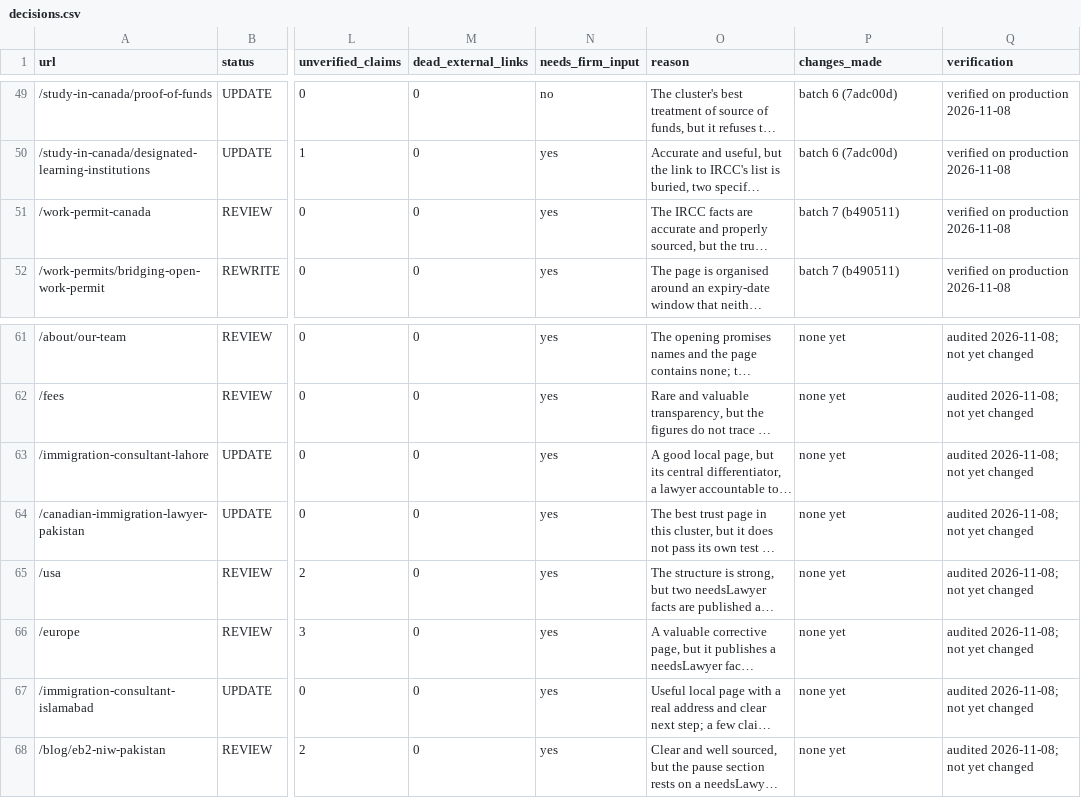
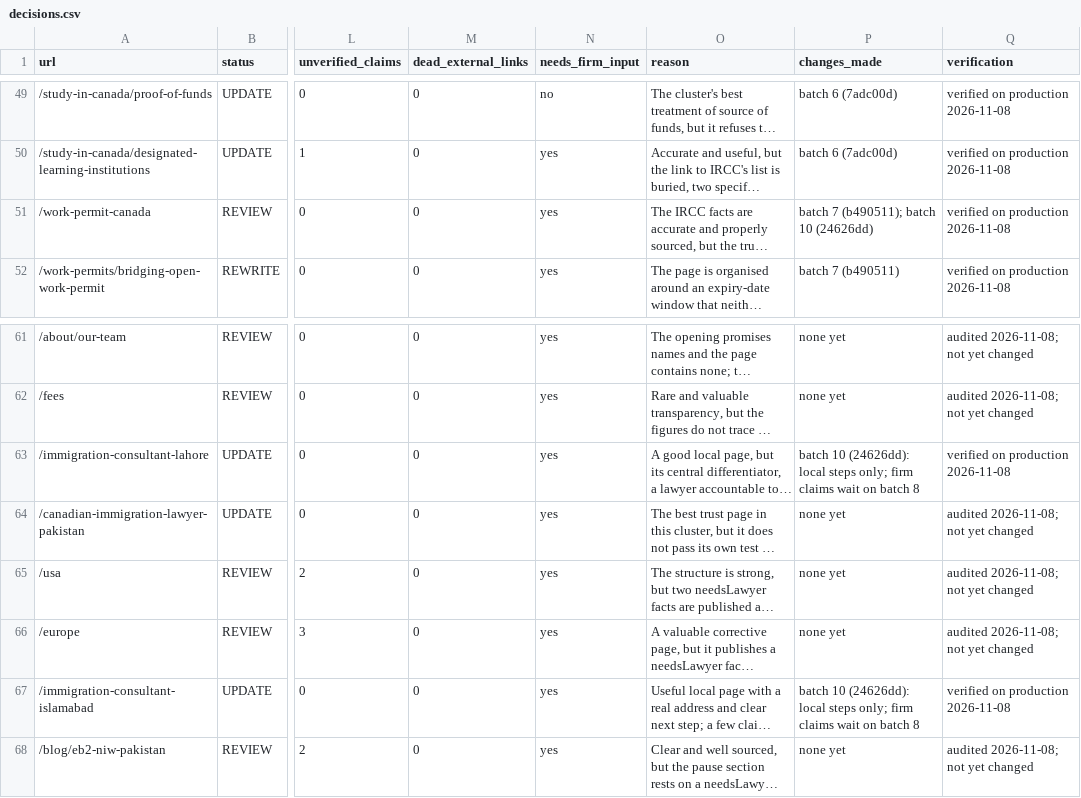
Before and after one commit to tashfeensohail99/webnew, a CSV file: docs/content-audit/decisions.csv, drawn as a sheet; only a part is shown, gaps mark what is left out; long unchanged cells end in …; the diff names each change by its address in the sheet, - before the commit and + after, or states it on an @@ line.

```diff
--- a/docs/content-audit/decisions.csv
+++ b/docs/content-audit/decisions.csv
-P51 (changes_made): batch 7 (b490511)
+P51 (changes_made): batch 7 (b490511); batch 10 (24626dd)
-P63 (changes_made): none yet
+P63 (changes_made): batch 10 (24626dd): local steps only; firm claims wait on batch 8
-Q63 (verification): audited 2026-11-08; not yet changed
+Q63 (verification): verified on production 2026-11-08
-P67 (changes_made): none yet
+P67 (changes_made): batch 10 (24626dd): local steps only; firm claims wait on batch 8
-Q67 (verification): audited 2026-11-08; not yet changed
+Q67 (verification): verified on production 2026-11-08
```
Also changed, not shown: docs/content-audit/inventory.csv, 23 other files.
